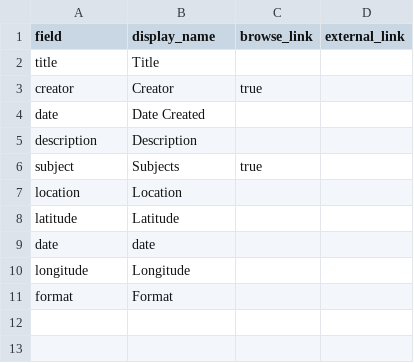
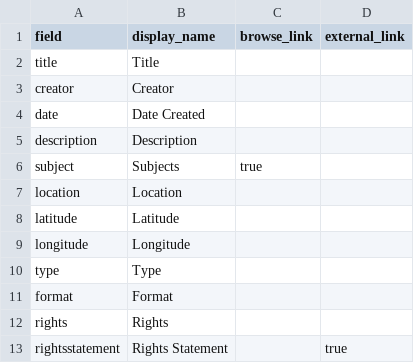
Before and after one commit to thePortus/collectionbuilder-test, a CSV file: _data/config-metadata.csv, drawn as a sheet; removed rows and columns are numbered as before the commit, all else as after; the diff names each change by its address in the sheet, - before the commit and + after, or states it on an @@ line.

Commit message:
Update config-metadata.csv

```diff
--- a/_data/config-metadata.csv
+++ b/_data/config-metadata.csv
-C3 (browse_link): true
+C3 (browse_link): (empty)
-row 9: date | date
+row 10: type | Type
+row 12: rights | Rights
+row 13: rightsstatement | Rights Statement |  | true
```
